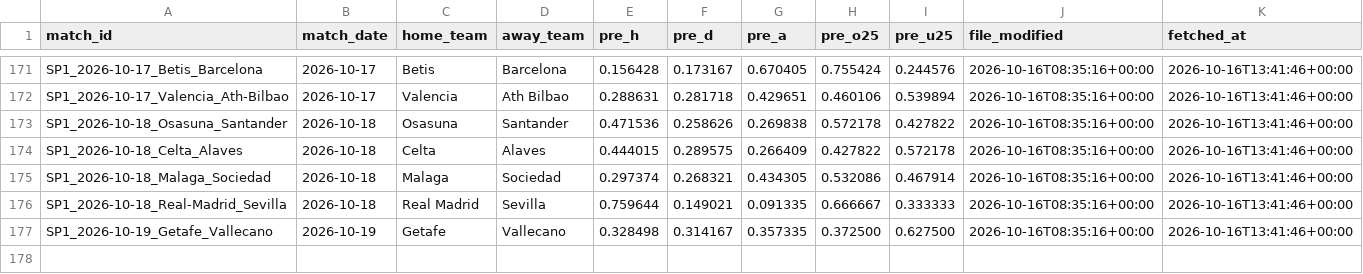
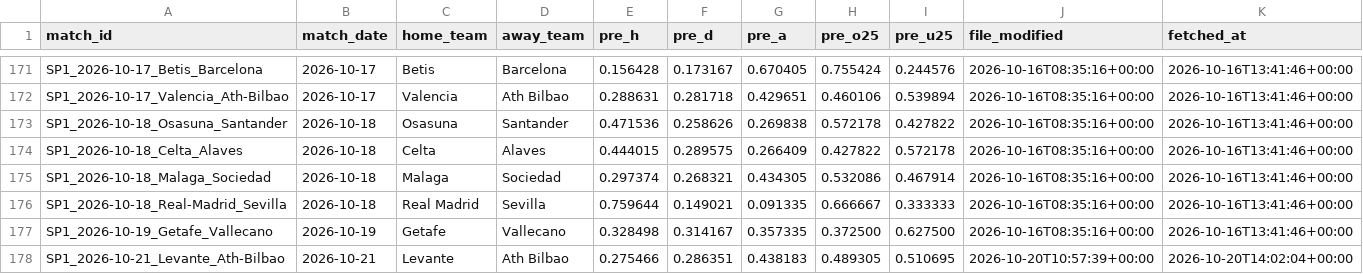
Before and after one commit to kewo1023/marcador-futbol, a CSV file: ledger/market_pre.csv, drawn as a sheet; only a part is shown, gaps mark what is left out; the diff names each change by its address in the sheet, - before the commit and + after, or states it on an @@ line.

```diff
--- a/ledger/market_pre.csv
+++ b/ledger/market_pre.csv
+row 178: SP1_2026-10-21_Levante_Ath-Bilbao | 2026-10-21 | Levante | Ath Bilbao | 0.275466 | 0.286351 | 0.438183 | 0.489305 | 0.510695 | 2026-10-20T10:57:39+00:00 | 2026-10-20T14:02:04+00:00
```
Also changed, not shown: ledger/fixtures.csv, ledger/source_health.csv.
